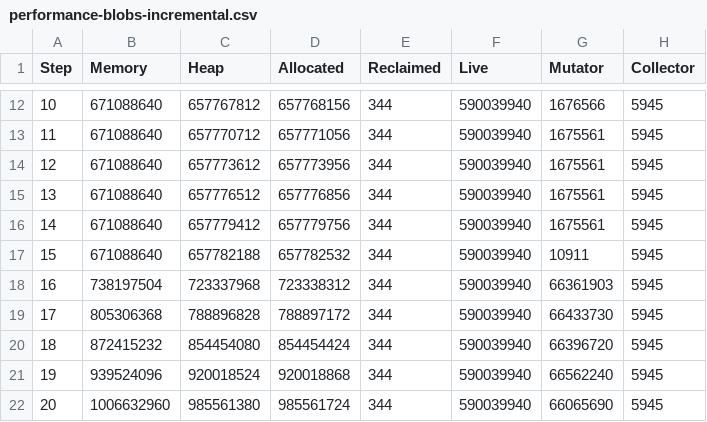
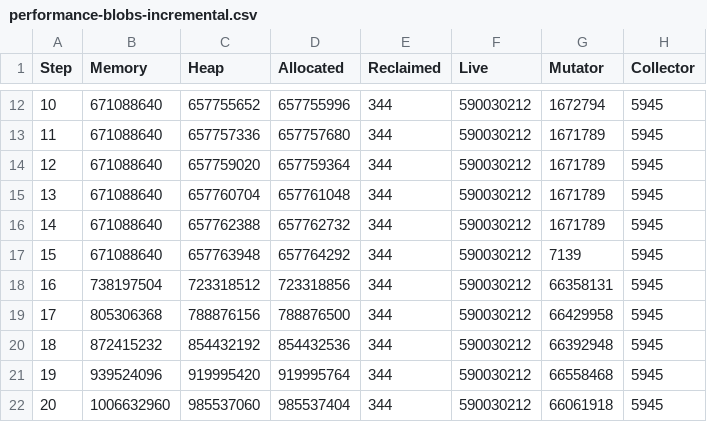
Before and after one commit to luc-blaeser/gcbench, a CSV file: reports/performance-blobs-incremental.csv, drawn as a sheet; only a part is shown, gaps mark what is left out; the diff covers the shown part only.

```diff
--- a/reports/performance-blobs-incremental.csv
+++ b/reports/performance-blobs-incremental.csv
@@ -12,11 +12,11 @@ Step, Memory, Heap, Allocated, Reclaimed, Live, Mutator, Collector
-10, 671088640, 657767812, 657768156, 344, 590039940, 1676566, 5945
-11, 671088640, 657770712, 657771056, 344, 590039940, 1675561, 5945
-12, 671088640, 657773612, 657773956, 344, 590039940, 1675561, 5945
-13, 671088640, 657776512, 657776856, 344, 590039940, 1675561, 5945
-14, 671088640, 657779412, 657779756, 344, 590039940, 1675561, 5945
-15, 671088640, 657782188, 657782532, 344, 590039940, 10911, 5945
-16, 738197504, 723337968, 723338312, 344, 590039940, 66361903, 5945
-17, 805306368, 788896828, 788897172, 344, 590039940, 66433730, 5945
-18, 872415232, 854454080, 854454424, 344, 590039940, 66396720, 5945
-19, 939524096, 920018524, 920018868, 344, 590039940, 66562240, 5945
-20, 1006632960, 985561380, 985561724, 344, 590039940, 66065690, 5945
+10, 671088640, 657755652, 657755996, 344, 590030212, 1672794, 5945
+11, 671088640, 657757336, 657757680, 344, 590030212, 1671789, 5945
+12, 671088640, 657759020, 657759364, 344, 590030212, 1671789, 5945
+13, 671088640, 657760704, 657761048, 344, 590030212, 1671789, 5945
+14, 671088640, 657762388, 657762732, 344, 590030212, 1671789, 5945
+15, 671088640, 657763948, 657764292, 344, 590030212, 7139, 5945
+16, 738197504, 723318512, 723318856, 344, 590030212, 66358131, 5945
+17, 805306368, 788876156, 788876500, 344, 590030212, 66429958, 5945
+18, 872415232, 854432192, 854432536, 344, 590030212, 66392948, 5945
+19, 939524096, 919995420, 919995764, 344, 590030212, 66558468, 5945
+20, 1006632960, 985537060, 985537404, 344, 590030212, 66061918, 5945
```
Also changed, not shown: 148 edited cells elsewhere in this file, reports/performance-buffer-incremental.csv, reports/performance-extendable-token-incremental.csv, 32 other files.
